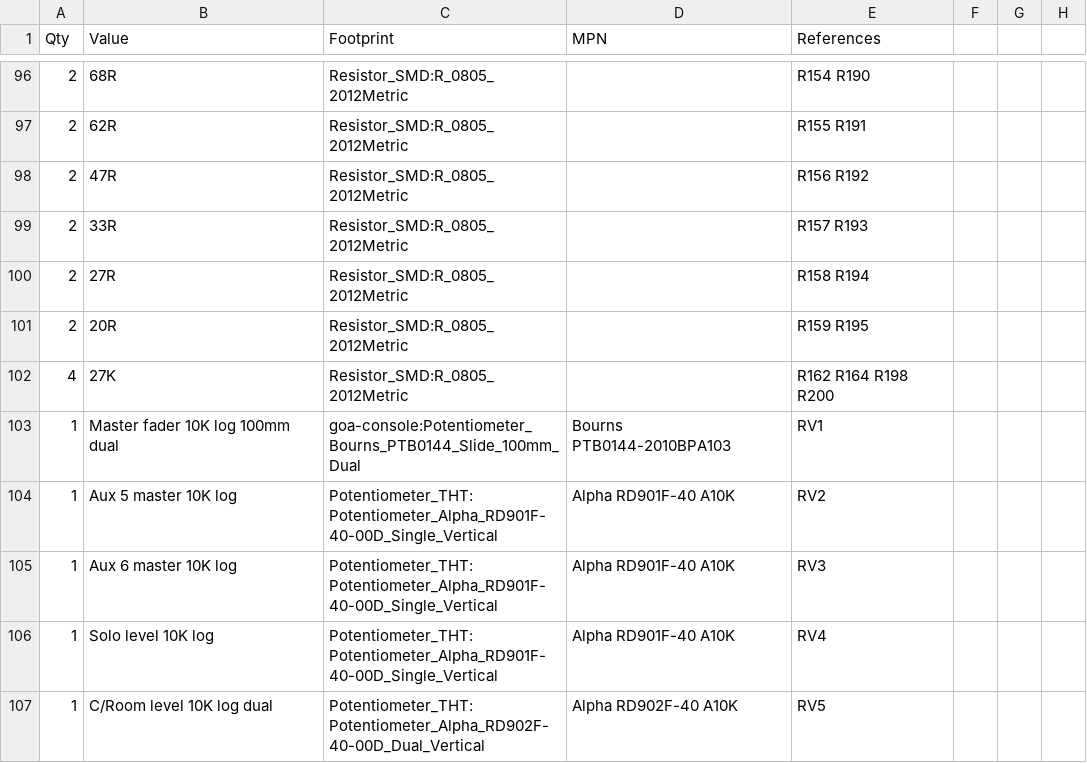
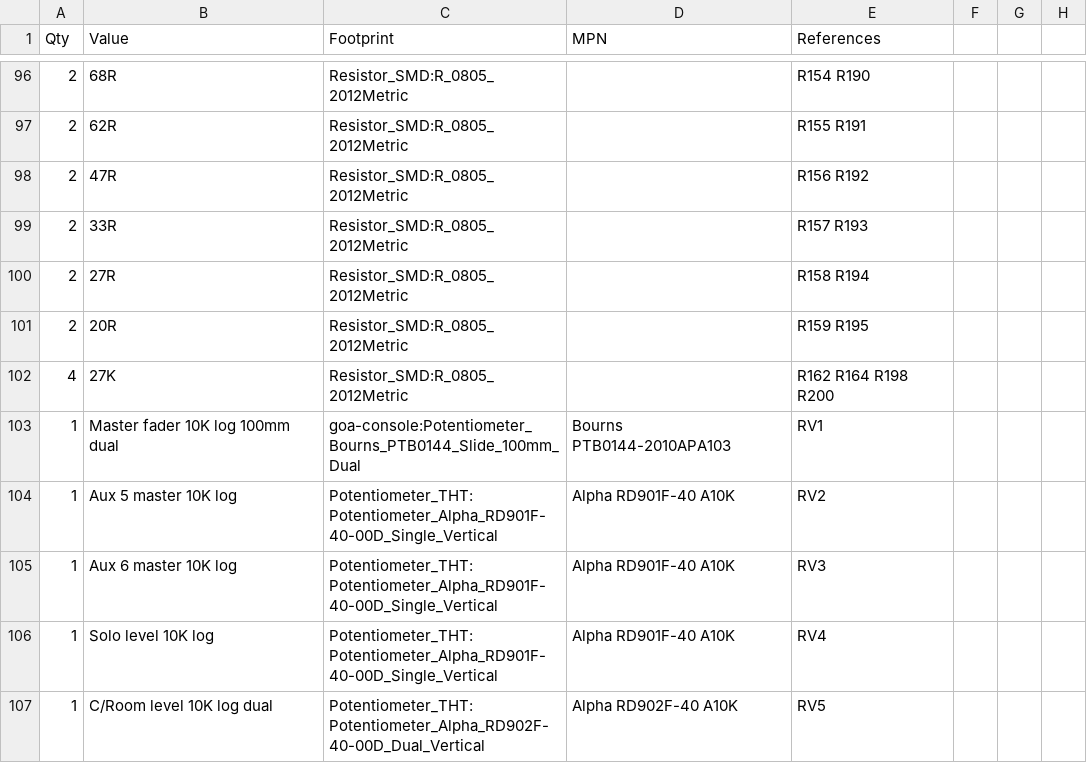
Before and after one commit to cozycactus/goa-console, a CSV file: master_BOM.csv, drawn as a sheet; only a part is shown, gaps mark what is left out.

```diff
--- a/master_BOM.csv
+++ b/master_BOM.csv
@@ -102,3 +102,3 @@ Qty,Value,Footprint,MPN,References
 4,27K,Resistor_SMD:R_0805_2012Metric,,R162 R164 R198 R200
-1,Master fader 10K log 100mm dual,goa-console:Potentiometer_Bourns_PTB0144_Slide_100mm_Dual,Bourns PTB0144-2010BPA103,RV1
+1,Master fader 10K log 100mm dual,goa-console:Potentiometer_Bourns_PTB0144_Slide_100mm_Dual,Bourns PTB0144-2010APA103,RV1
 1,Aux 5 master 10K log,Potentiometer_THT:Potentiometer_Alpha_RD901F-40-00D_Single_Vertical,Alpha RD901F-40 A10K,RV2
```
Also changed, not shown: channel_strip_BOM.csv, group_BOM.csv, 27 other files.
